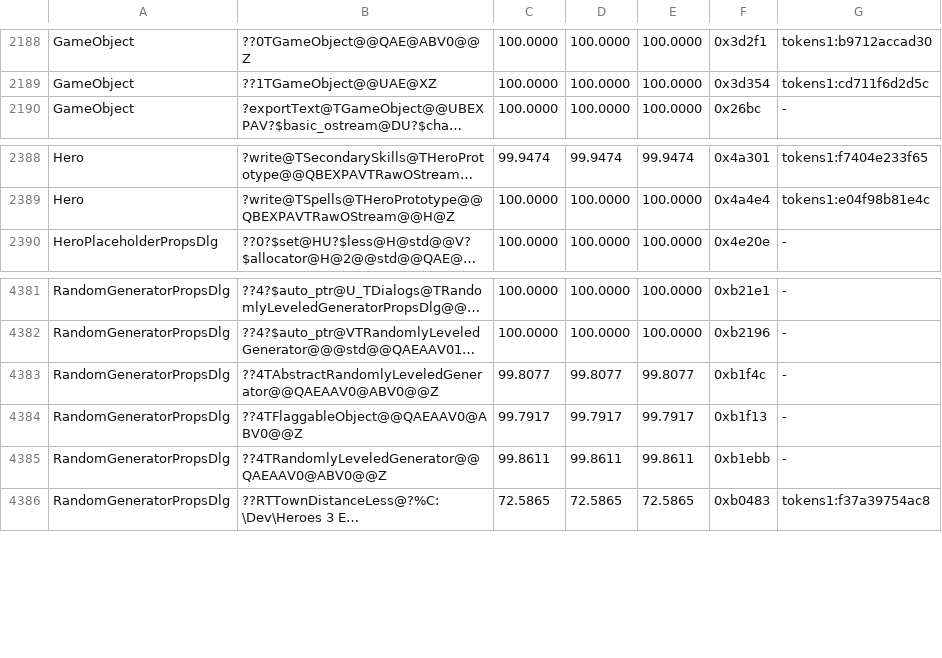
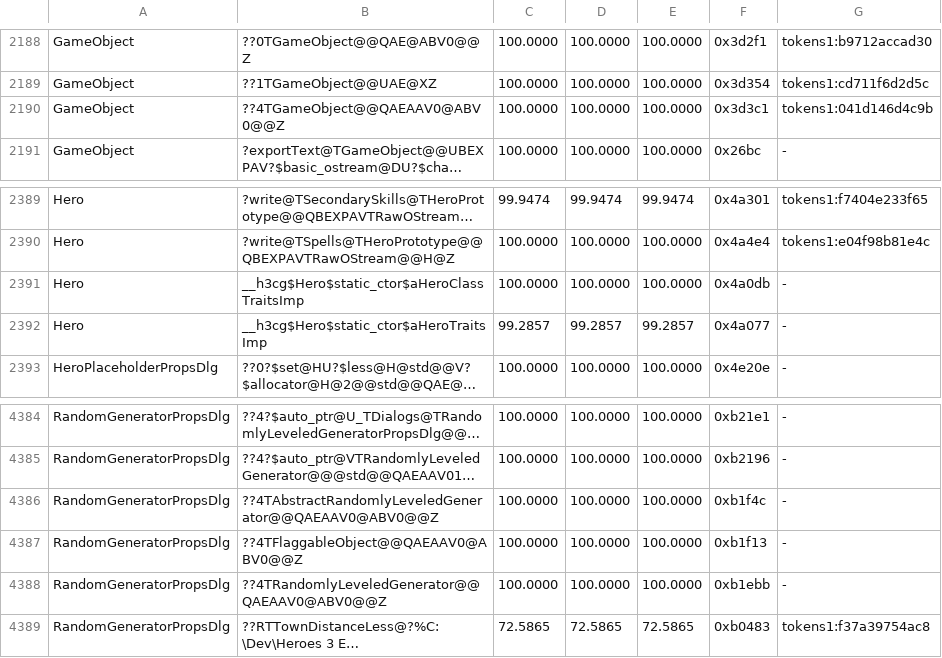
Before and after one commit to Simontwice/homm3-decomp, a TSV file: config/match_baseline.h3maped.tsv, drawn as a sheet; only a part is shown, gaps mark what is left out; long unchanged cells end in …; addresses are those after the commit; the diff names each change by its address in the sheet, - before the commit and + after, or states it on an @@ line.

```diff
--- a/config/match_baseline.h3maped.tsv
+++ b/config/match_baseline.h3maped.tsv
+row 2190: GameObject | ??4TGameObject@@QAEAAV0@ABV0@@Z | 100.0000 | 100.0000 | 100.0000 | 0x3d3c1 | tokens1:041d146d4c9b
+row 2391: Hero | __h3cg$Hero$static_ctor$aHeroClassTraitsImp | 100.0000 | 100.0000 | 100.0000 | 0x4a0db | -
+row 2392: Hero | __h3cg$Hero$static_ctor$aHeroTraitsImp | 99.2857 | 99.2857 | 99.2857 | 0x4a077 | -
-C4386: 99.8077
+C4386: 100.0000
-D4386: 99.8077
+D4386: 100.0000
-E4386: 99.8077
+E4386: 100.0000
-C4387: 99.7917
+C4387: 100.0000
-D4387: 99.7917
+D4387: 100.0000
-E4387: 99.7917
+E4387: 100.0000
-C4388: 99.8611
+C4388: 100.0000
-D4388: 99.8611
+D4388: 100.0000
-E4388: 99.8611
+E4388: 100.0000
```
Also changed, not shown: config/mac/match_baseline.tsv, config/match_baseline.tsv, 2 other files.
